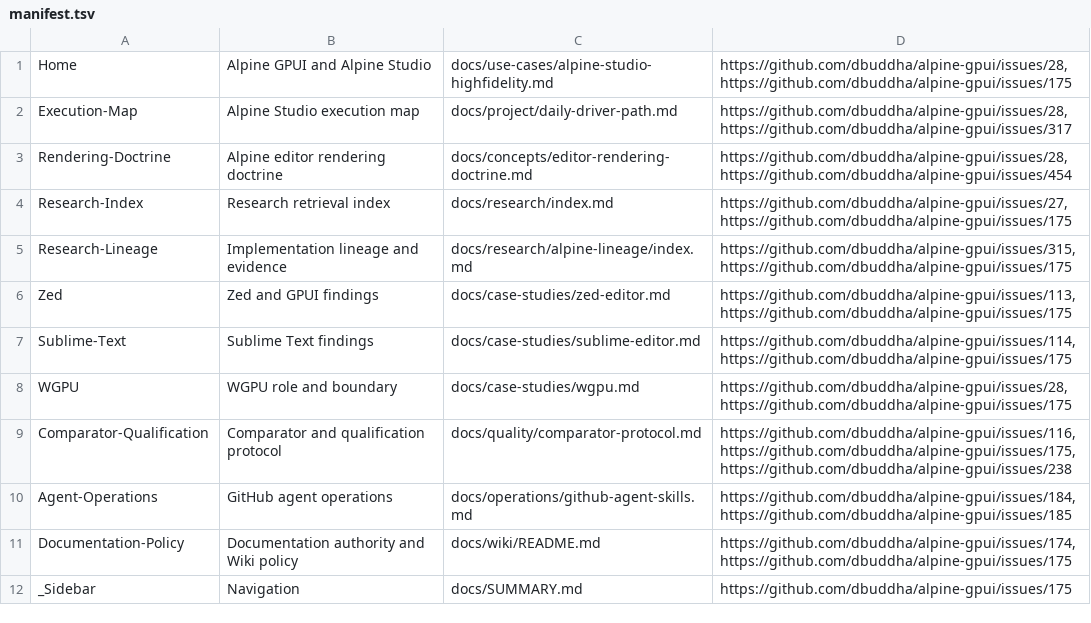
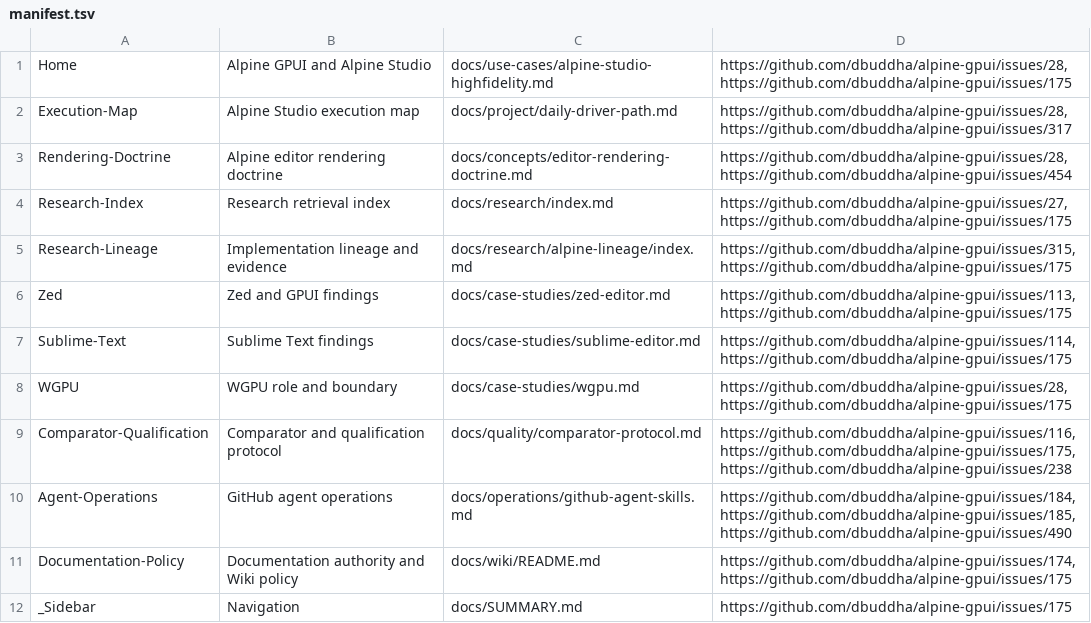
Before and after one commit to dbuddha/alpine-gpui, a TSV file: docs/wiki/manifest.tsv, drawn as a sheet.

Commit message:
docs(project): align live delivery schema (#491)
Use native issue dependencies and explicit delivery fields.
Keep installed skills and Wiki projection synchronized.

```diff
--- a/docs/wiki/manifest.tsv
+++ b/docs/wiki/manifest.tsv
@@ -9,3 +9,3 @@ WGPU	WGPU role and boundary	docs/case-studies/wgpu.md	https://github.com/dbuddha
 Comparator-Qualification	Comparator and qualification protocol	docs/quality/comparator-protocol.md	https://github.com/dbuddha/alpine-gpui/issues/116,https://github.com/dbuddha/alpine-gpui/issues/175,https://github.com/dbuddha/alpine-gpui/issues/238
-Agent-Operations	GitHub agent operations	docs/operations/github-agent-skills.md	https://github.com/dbuddha/alpine-gpui/issues/184,https://github.com/dbuddha/alpine-gpui/issues/185
+Agent-Operations	GitHub agent operations	docs/operations/github-agent-skills.md	https://github.com/dbuddha/alpine-gpui/issues/184,https://github.com/dbuddha/alpine-gpui/issues/185,https://github.com/dbuddha/alpine-gpui/issues/490
 Documentation-Policy	Documentation authority and Wiki policy	docs/wiki/README.md	https://github.com/dbuddha/alpine-gpui/issues/174,https://github.com/dbuddha/alpine-gpui/issues/175
```
Also changed, not shown: 7 other files.
